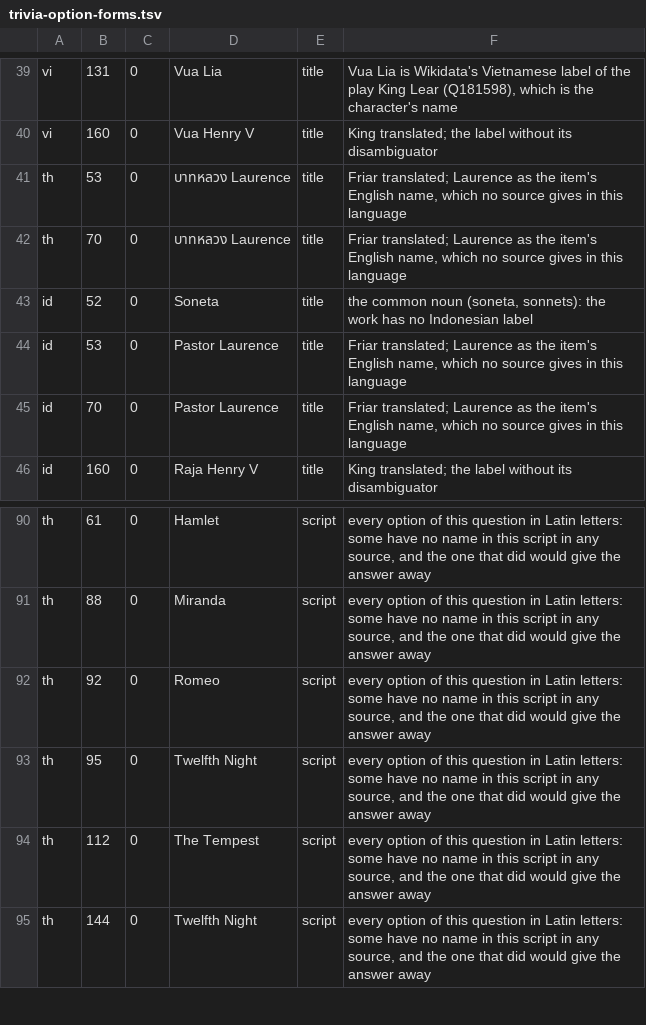
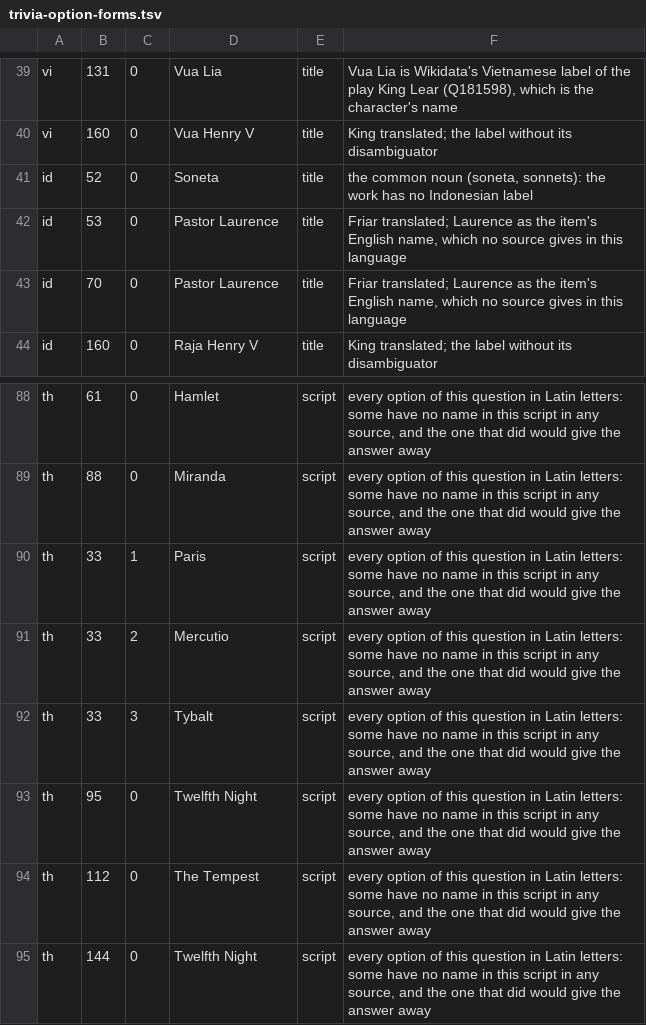
Before and after one commit to dcharlot65-personal/inspired-mile-web, a TSV file: scripts/lang-content/trivia-option-forms.tsv, drawn as a sheet; only a part is shown, gaps mark what is left out.

```diff
--- a/scripts/lang-content/trivia-option-forms.tsv
+++ b/scripts/lang-content/trivia-option-forms.tsv
@@ -40,4 +40,2 @@ vi	131	0	Vua Lia	title	Vua Lia is Wikidata's Vietnamese label of the play King L
 vi	160	0	Vua Henry V	title	King translated; the label without its disambiguator
-th	53	0	บาทหลวง Laurence	title	Friar translated; Laurence as the item's English name, which no source gives in this language
-th	70	0	บาทหลวง Laurence	title	Friar translated; Laurence as the item's English name, which no source gives in this language
 id	52	0	Soneta	title	the common noun (soneta, sonnets): the work has no Indonesian label
@@ -91,3 +89,5 @@ th	61	0	Hamlet	script	every option of this question in Latin letters: some have
 th	88	0	Miranda	script	every option of this question in Latin letters: some have no name in this script in any source, and the one that did would give the answer away
-th	92	0	Romeo	script	every option of this question in Latin letters: some have no name in this script in any source, and the one that did would give the answer away
+th	33	1	Paris	script	every option of this question in Latin letters: some have no name in this script in any source, and the one that did would give the answer away
+th	33	2	Mercutio	script	every option of this question in Latin letters: some have no name in this script in any source, and the one that did would give the answer away
+th	33	3	Tybalt	script	every option of this question in Latin letters: some have no name in this script in any source, and the one that did would give the answer away
 th	95	0	Twelfth Night	script	every option of this question in Latin letters: some have no name in this script in any source, and the one that did would give the answer away
```
Also changed, not shown: docs/language/data/content-names.tsv, scripts/lang-content/picks.tsv, 25 other files.
